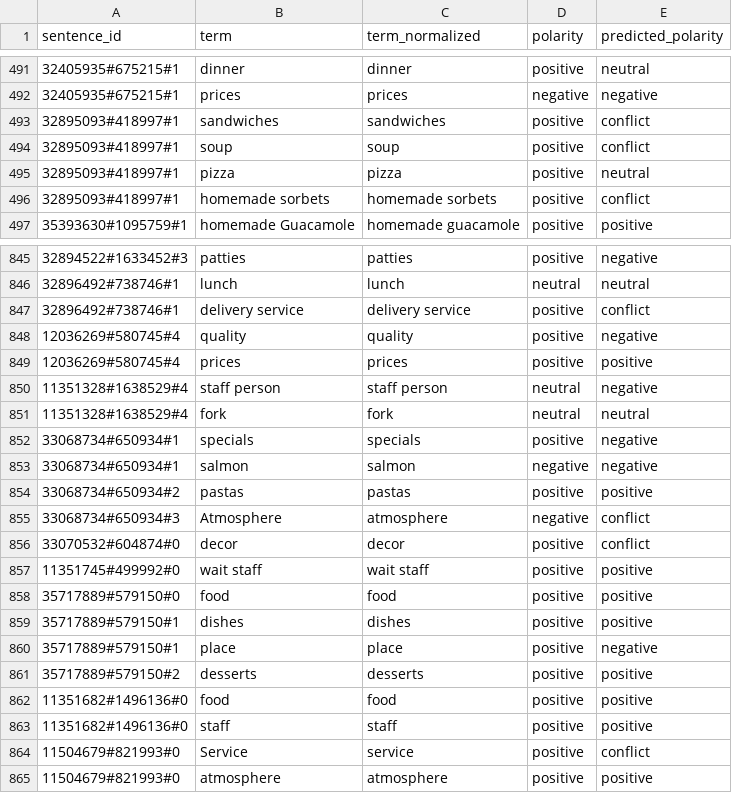
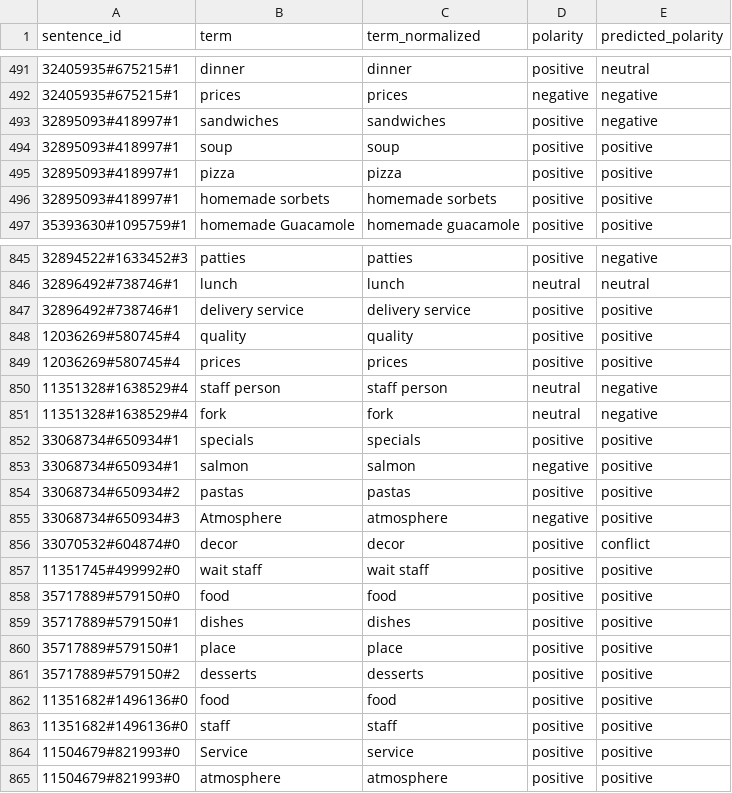
Before and after one commit to Nikankhadka/nlp-as2, a CSV file: outputs/models/sentiment_test_predictions.csv, drawn as a sheet; only a part is shown, gaps mark what is left out; the diff covers the shown part only.

```diff
--- a/outputs/models/sentiment_test_predictions.csv
+++ b/outputs/models/sentiment_test_predictions.csv
@@ -492,6 +492,6 @@ sentence_id,term,term_normalized,polarity,predicted_polarity
 32405935#675215#1,prices,prices,negative,negative
-32895093#418997#1,sandwiches,sandwiches,positive,conflict
-32895093#418997#1,soup,soup,positive,conflict
-32895093#418997#1,pizza,pizza,positive,neutral
-32895093#418997#1,homemade sorbets,homemade sorbets,positive,conflict
+32895093#418997#1,sandwiches,sandwiches,positive,negative
+32895093#418997#1,soup,soup,positive,positive
+32895093#418997#1,pizza,pizza,positive,positive
+32895093#418997#1,homemade sorbets,homemade sorbets,positive,positive
 35393630#1095759#1,homemade Guacamole,homemade guacamole,positive,positive
@@ -846,11 +846,11 @@ sentence_id,term,term_normalized,polarity,predicted_polarity
 32896492#738746#1,lunch,lunch,neutral,neutral
-32896492#738746#1,delivery service,delivery service,positive,conflict
-12036269#580745#4,quality,quality,positive,negative
+32896492#738746#1,delivery service,delivery service,positive,positive
+12036269#580745#4,quality,quality,positive,positive
 12036269#580745#4,prices,prices,positive,positive
 11351328#1638529#4,staff person,staff person,neutral,negative
-11351328#1638529#4,fork,fork,neutral,neutral
-33068734#650934#1,specials,specials,positive,negative
-33068734#650934#1,salmon,salmon,negative,negative
+11351328#1638529#4,fork,fork,neutral,negative
+33068734#650934#1,specials,specials,positive,positive
+33068734#650934#1,salmon,salmon,negative,positive
 33068734#650934#2,pastas,pastas,positive,positive
-33068734#650934#3,Atmosphere,atmosphere,negative,conflict
+33068734#650934#3,Atmosphere,atmosphere,negative,positive
 33070532#604874#0,decor,decor,positive,conflict
@@ -859,3 +859,3 @@ sentence_id,term,term_normalized,polarity,predicted_polarity
 35717889#579150#1,dishes,dishes,positive,positive
-35717889#579150#1,place,place,positive,negative
+35717889#579150#1,place,place,positive,positive
 35717889#579150#2,desserts,desserts,positive,positive
@@ -863,3 +863,3 @@ sentence_id,term,term_normalized,polarity,predicted_polarity
 11351682#1496136#0,staff,staff,positive,positive
-11504679#821993#0,Service,service,positive,conflict
+11504679#821993#0,Service,service,positive,positive
 11504679#821993#0,atmosphere,atmosphere,positive,positive
```
Also changed, not shown: 166 edited cells elsewhere in this file, outputs/eda/top_train_aspect_terms.csv, outputs/models/sentiment_classification_report.csv, 12 other files.
